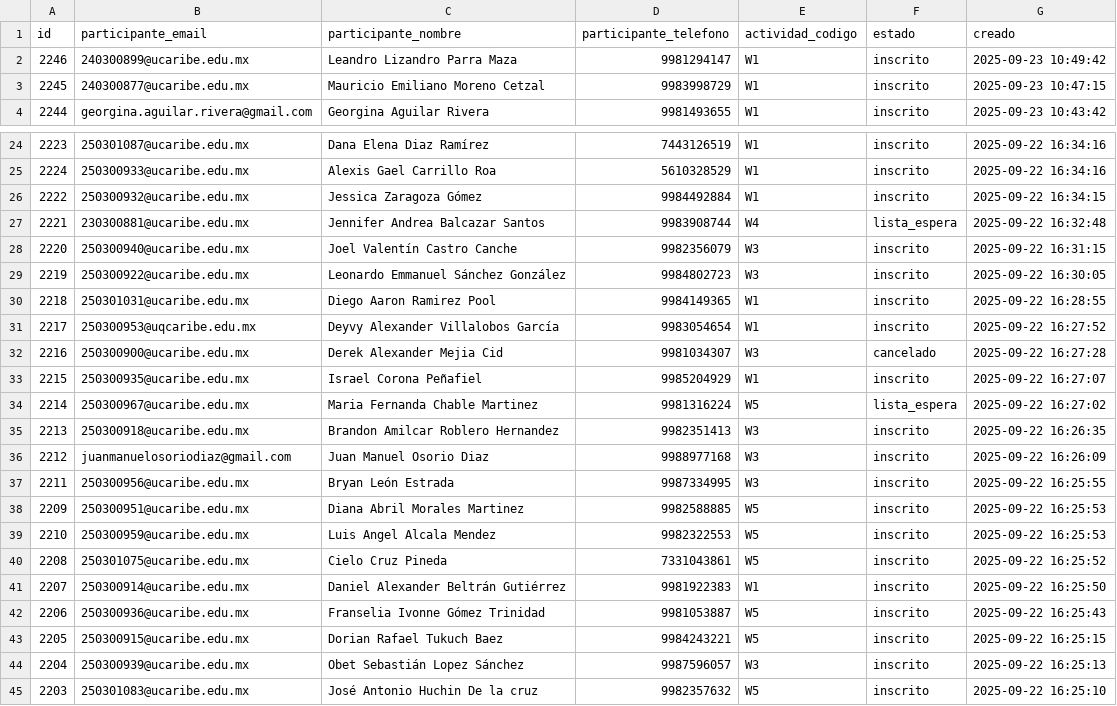
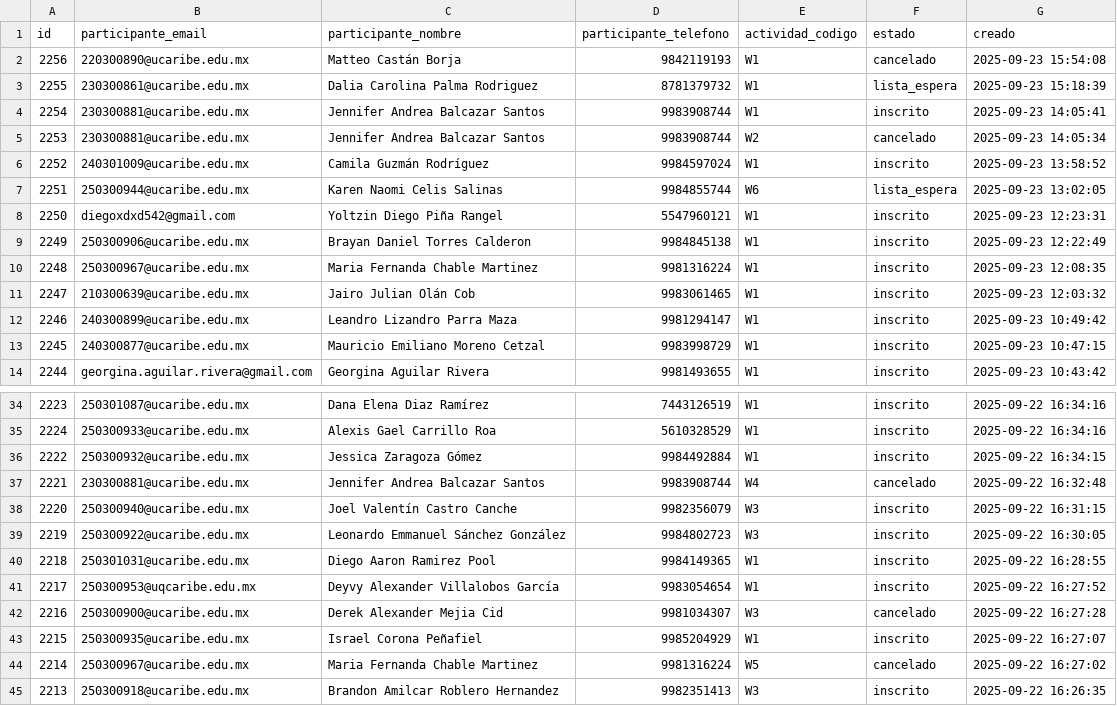
Before and after one commit to EGarpxMaster/analisis-jornada, a CSV file: MultiPage App/datos/inscripciones_workshop.csv, drawn as a sheet; only a part is shown, gaps mark what is left out; the shorter side is filled out with more unchanged rows.

```diff
--- a/MultiPage App/datos/inscripciones_workshop.csv
+++ b/MultiPage App/datos/inscripciones_workshop.csv
@@ -1,2 +1,12 @@
 id,participante_email,participante_nombre,participante_telefono,actividad_codigo,estado,creado
+2256,220300890@ucaribe.edu.mx,Matteo  Castán Borja,9842119193,W1,cancelado,2025-09-23 15:54:08
+2255,230300861@ucaribe.edu.mx,Dalia Carolina Palma Rodriguez,8781379732,W1,lista_espera,2025-09-23 15:18:39
+2254,230300881@ucaribe.edu.mx,Jennifer Andrea Balcazar Santos,9983908744,W1,inscrito,2025-09-23 14:05:41
+2253,230300881@ucaribe.edu.mx,Jennifer Andrea Balcazar Santos,9983908744,W2,cancelado,2025-09-23 14:05:34
+2252,240301009@ucaribe.edu.mx,Camila  Guzmán Rodríguez,9984597024,W1,inscrito,2025-09-23 13:58:52
+2251,250300944@ucaribe.edu.mx,Karen Naomi Celis Salinas,9984855744,W6,lista_espera,2025-09-23 13:02:05
+2250,diegoxdxd542@gmail.com,Yoltzin Diego Piña Rangel,5547960121,W1,inscrito,2025-09-23 12:23:31
+2249,250300906@ucaribe.edu.mx,Brayan Daniel Torres Calderon,9984845138,W1,inscrito,2025-09-23 12:22:49
+2248,250300967@ucaribe.edu.mx,Maria Fernanda Chable Martinez,9981316224,W1,inscrito,2025-09-23 12:08:35
+2247,210300639@ucaribe.edu.mx,Jairo Julian Olán Cob,9983061465,W1,inscrito,2025-09-23 12:03:32
 2246,240300899@ucaribe.edu.mx,Leandro Lizandro Parra Maza,9981294147,W1,inscrito,2025-09-23 10:49:42
@@ -26,3 +36,3 @@ id,participante_email,participante_nombre,participante_telefono,actividad_codigo
 2222,250300932@ucaribe.edu.mx,Jessica  Zaragoza Gómez,9984492884,W1,inscrito,2025-09-22 16:34:15
-2221,230300881@ucaribe.edu.mx,Jennifer Andrea Balcazar Santos,9983908744,W4,lista_espera,2025-09-22 16:32:48
+2221,230300881@ucaribe.edu.mx,Jennifer Andrea Balcazar Santos,9983908744,W4,cancelado,2025-09-22 16:32:48
 2220,250300940@ucaribe.edu.mx,Joel Valentín Castro Canche,9982356079,W3,inscrito,2025-09-22 16:31:15
@@ -33,3 +43,3 @@ id,participante_email,participante_nombre,participante_telefono,actividad_codigo
 2215,250300935@ucaribe.edu.mx,Israel  Corona Peñafiel,9985204929,W1,inscrito,2025-09-22 16:27:07
-2214,250300967@ucaribe.edu.mx,Maria Fernanda Chable Martinez,9981316224,W5,lista_espera,2025-09-22 16:27:02
+2214,250300967@ucaribe.edu.mx,Maria Fernanda Chable Martinez,9981316224,W5,cancelado,2025-09-22 16:27:02
 2213,250300918@ucaribe.edu.mx,Brandon Amilcar Roblero Hernandez,9982351413,W3,inscrito,2025-09-22 16:26:35
```
Also changed, not shown: MultiPage App/datos/equipos_concurso.csv, MultiPage App/datos/participantes.csv.
